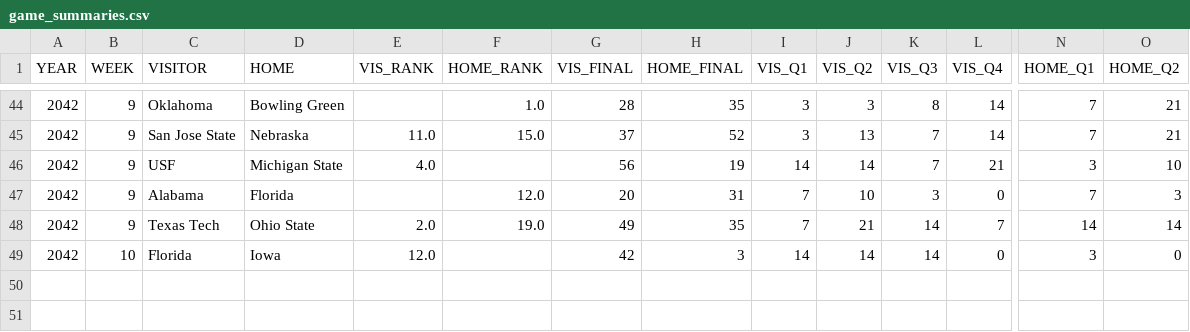
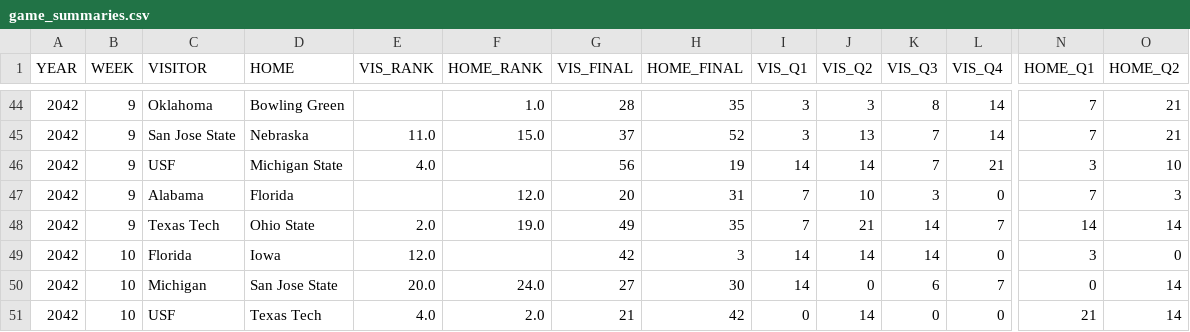
Before and after one commit to Stegs27/CFB_Dynasty_App, a CSV file: game_summaries.csv, drawn as a sheet; only a part is shown, gaps mark what is left out; rows hold the shown columns only; the diff names each change by its address in the sheet, - before the commit and + after, or states it on an @@ line.

Commit message:
Add files via upload

```diff
--- a/game_summaries.csv
+++ b/game_summaries.csv
+row 50: 2042 | 10 | Michigan | San Jose State | 20.0 | 24.0 | 27 | 30 | 14 | 0 | 6 | 7 | 0 | 14
+row 51: 2042 | 10 | USF | Texas Tech | 4.0 | 2.0 | 21 | 42 | 0 | 14 | 0 | 0 | 21 | 14
```
